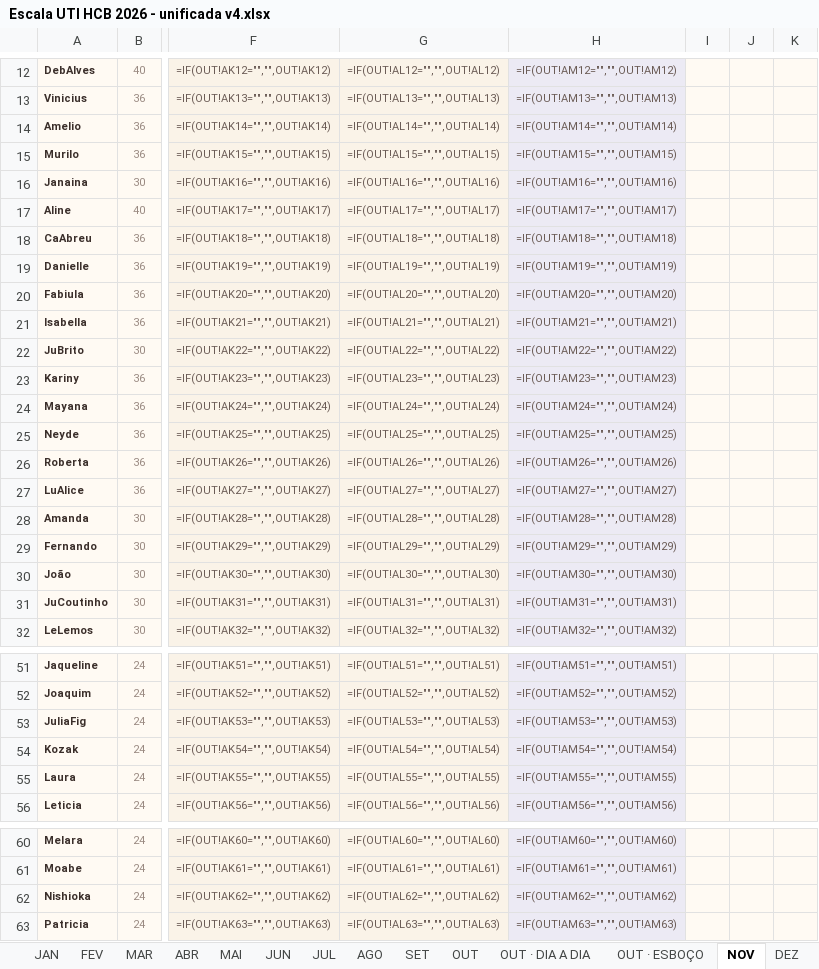
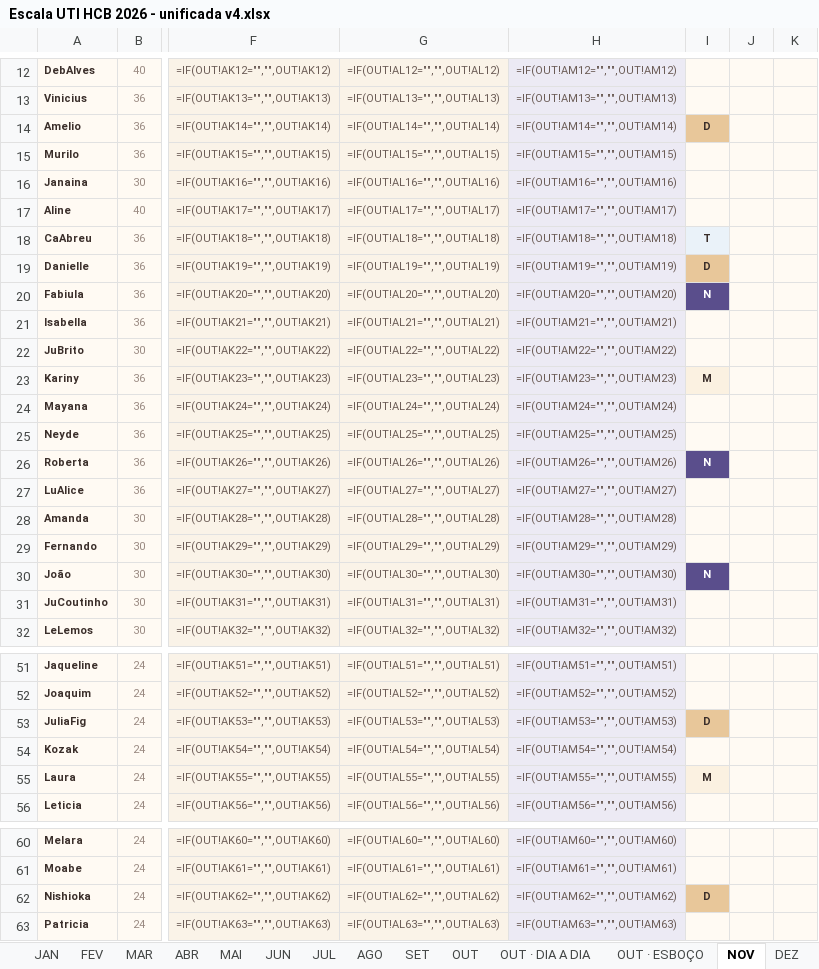
Before and after one commit to marcosgvs/colo-ritmo, an Excel workbook: docs/escala-tools/Escala UTI HCB 2026 - unificada v4.xlsx, sheet NOV, drawn as a sheet; only a part is shown, gaps mark what is left out; values as stored, in another font and other column widths than the file's, no borders; formulas without a stored value are shown as written; conditional formats not drawn; the diff covers the shown part only; the diff names each change by its address in the sheet, - before the commit and + after, or states it on an @@ line.

```diff
--- a/docs/escala-tools/Escala UTI HCB 2026 - unificada v4.xlsx (sheet NOV)
+++ b/docs/escala-tools/Escala UTI HCB 2026 - unificada v4.xlsx (sheet NOV)
-I14: (empty)
+I14: D
-I14 fill: #FFFAF3
+I14 fill: #E8C79A
-I18: (empty)
+I18: T
-I19: (empty)
+I19: D
-I19 fill: #FFFAF3
+I19 fill: #E8C79A
-I20: (empty)
+I20: N
-I20 fill: #FFFAF3
+I20 fill: #5A4E8C
-I23: (empty)
+I23: M
-I26: (empty)
+I26: N
-I26 fill: #FFFAF3
+I26 fill: #5A4E8C
-I30: (empty)
+I30: N
-I30 fill: #FFFAF3
+I30 fill: #5A4E8C
-I53: (empty)
+I53: D
-I53 fill: #FFFAF3
+I53 fill: #E8C79A
-I55: (empty)
+I55: M
-I62: (empty)
+I62: D
-I62 fill: #FFFAF3
+I62 fill: #E8C79A
```
Also changed, not shown: 5 edited cells and cell formats elsewhere in this sheet, sheet OUT, sheet VALIDADOR, sheet SET, sheet LEIA-ME, 3 other files.
